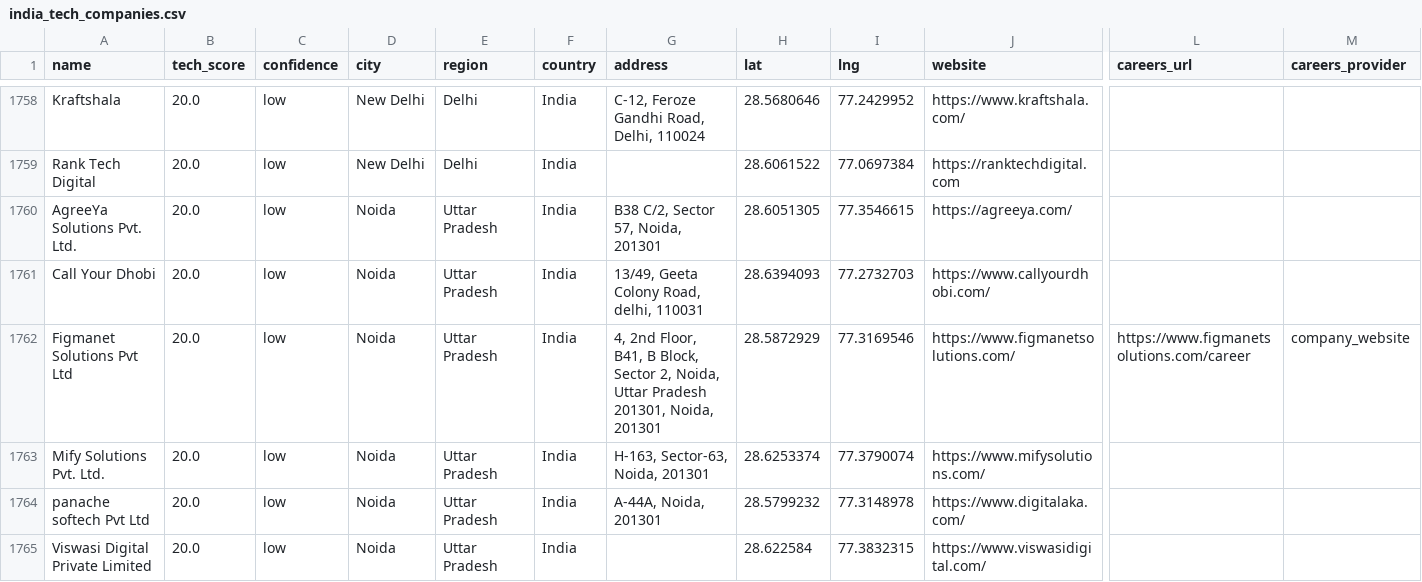
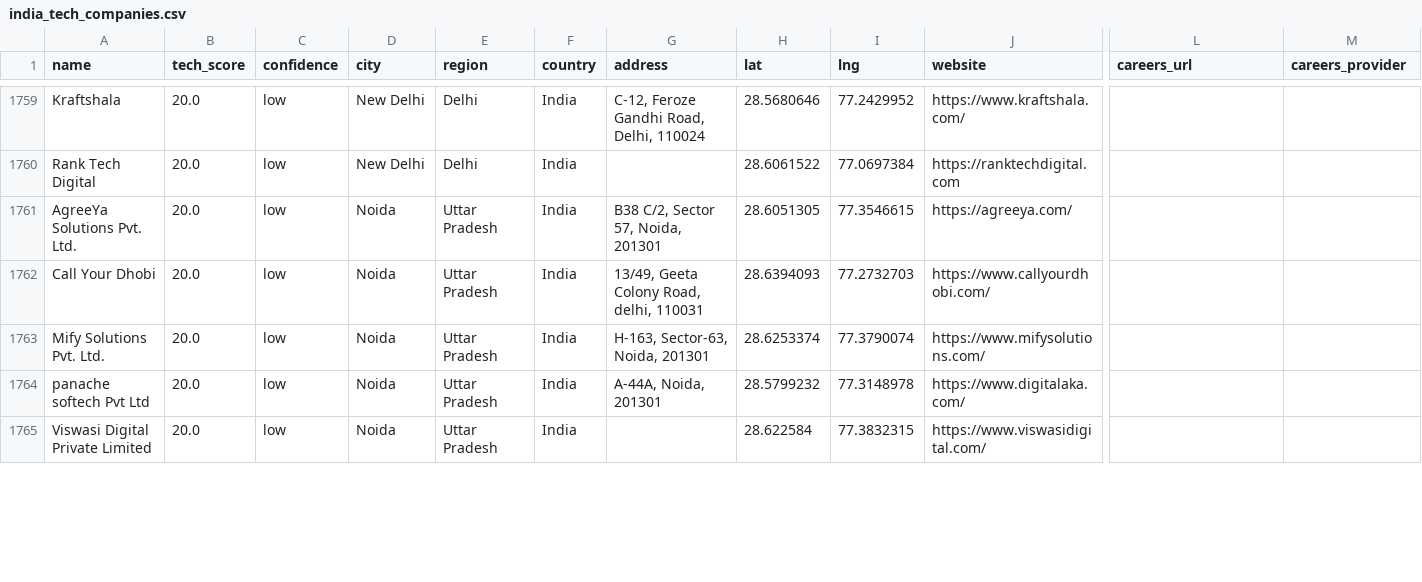
Before and after one commit to AkashKumar7902/india-tech-company-finder, a CSV file: results/india_tech_companies.csv, drawn as a sheet; only a part is shown, gaps mark what is left out; removed rows and columns are numbered as before the commit, all else as after; rows hold the shown columns only; the diff covers the shown part only; the diff names each change by its address in the sheet, - before the commit and + after, or states it on an @@ line.

```diff
--- a/results/india_tech_companies.csv
+++ b/results/india_tech_companies.csv
-row 1762: Figmanet Solutions Pvt Ltd | 20.0 | low | Noida | Uttar Pradesh | India | 4, 2nd Floor, B41, B Block, Sector 2, Noida, Uttar Pradesh 201301, Noida, 201301 | 28.5872929 | 77.3169546 | https://www.figmanetsolutions.com/ | https://www.figmanetsolutions.com/career | company_website
```
Also changed, not shown: 1 added row and 6 edited cells elsewhere in this file, 1 other file.
